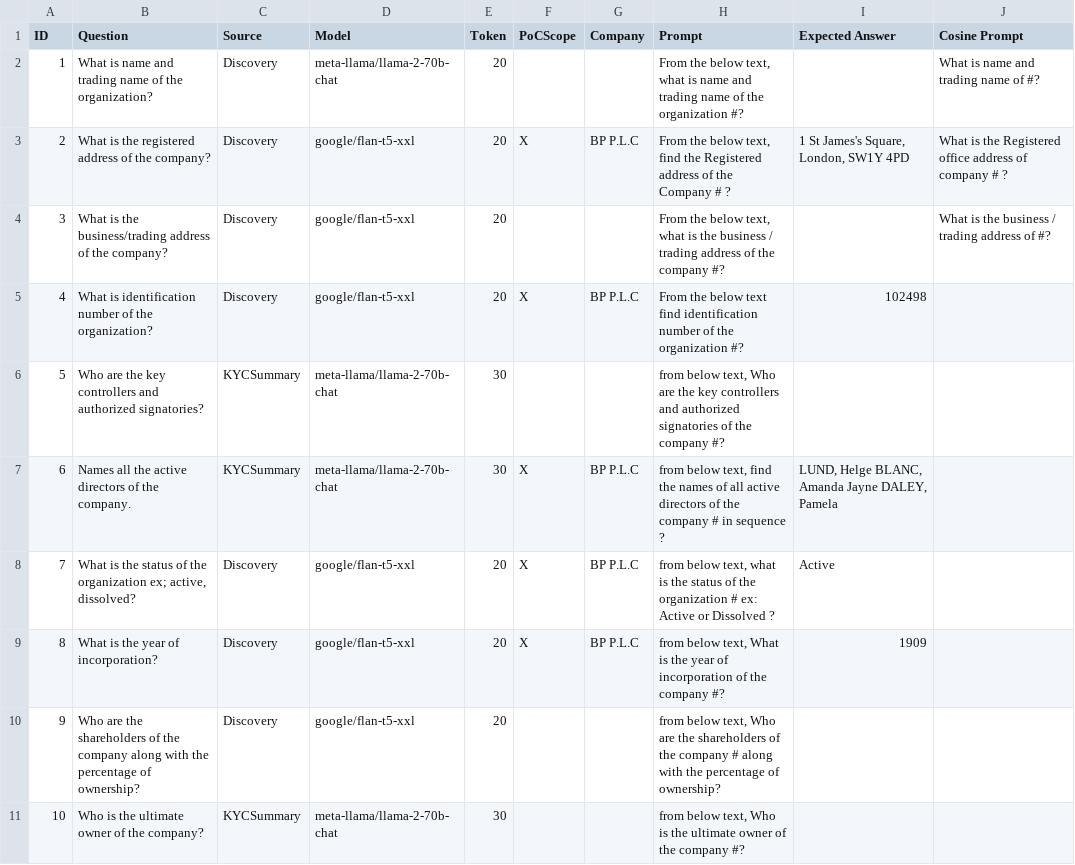
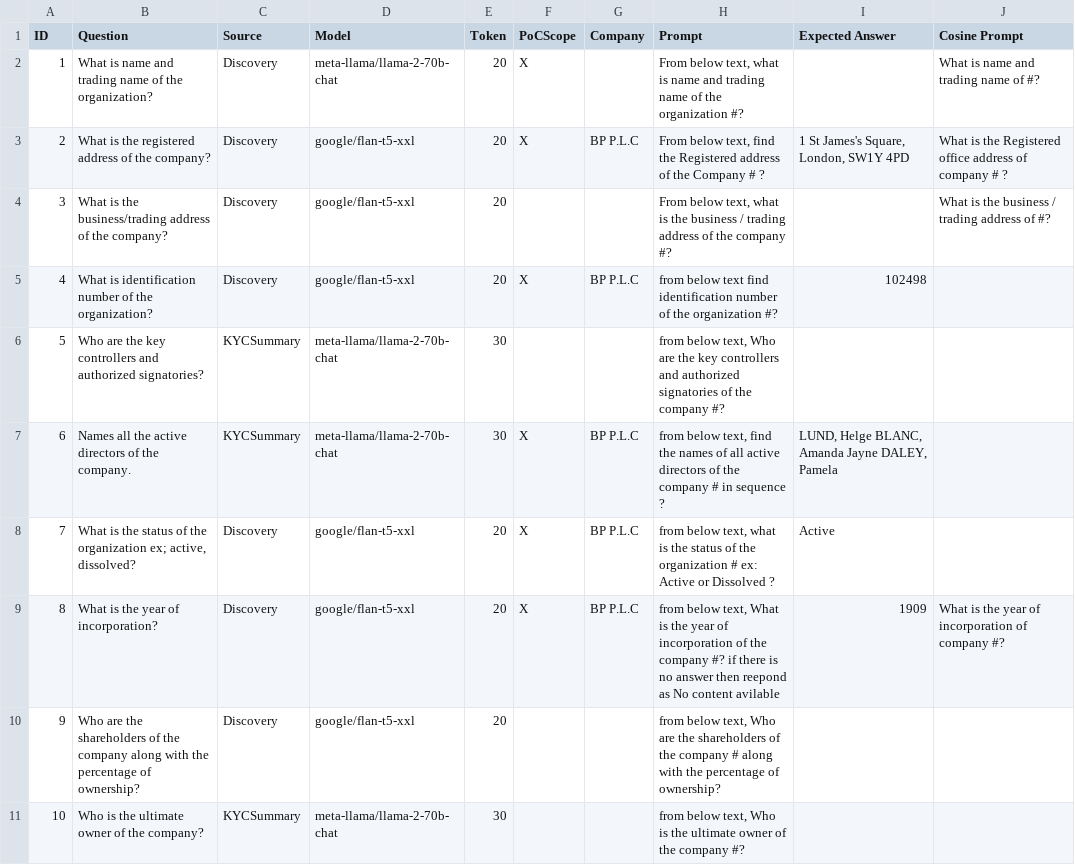
Before and after one commit to ibm-ecosystem-engineering/watsonx-demo-svc, a CSV file: config/KYCDataValidationQuestions.csv, drawn as a sheet; only a part is shown; the diff covers the shown part only.

Commit message:
Update data extract prompts (#156)
Signed-off-by: Sean Sundberg <seansund@us.ibm.com>

```diff
--- a/config/KYCDataValidationQuestions.csv
+++ b/config/KYCDataValidationQuestions.csv
@@ -1,6 +1,6 @@
 ID,Question,Source,Model,Token,PoCScope,Company,Prompt,Expected Answer,Cosine Prompt
-1,What is name and trading name of the organization?,Discovery,meta-llama/llama-2-70b-chat,20,,,"From the below text, what is name and trading name of the organization #?",,"What is name and trading name of #?"
-2,What is the registered address of the company?,Discovery,google/flan-t5-xxl,20,X,BP P.L.C,"From the below text, find the Registered address of the Company # ?","1 St James's Square, London, SW1Y 4PD","What is the Registered office address of company # ?"
-3,What is the business/trading address of the company?,Discovery,google/flan-t5-xxl,20,,,"From the below text, what is the business / trading address of the company #?",,"What is the business / trading address of #?"
-4,What is identification number of the organization?,Discovery,google/flan-t5-xxl,20,X,BP P.L.C,From the below text find identification number of the organization #?,102498,
+1,What is name and trading name of the organization?,Discovery,meta-llama/llama-2-70b-chat,20,X,,"From below text, what is name and trading name of the organization #?",,"What is name and trading name of #?"
+2,What is the registered address of the company?,Discovery,google/flan-t5-xxl,20,X,BP P.L.C,"From below text, find the Registered address of the Company # ?","1 St James's Square, London, SW1Y 4PD","What is the Registered office address of company # ?"
+3,What is the business/trading address of the company?,Discovery,google/flan-t5-xxl,20,,,"From below text, what is the business / trading address of the company #?",,"What is the business / trading address of #?"
+4,What is identification number of the organization?,Discovery,google/flan-t5-xxl,20,X,BP P.L.C,from below text find  identification number of the organization #?,102498,
 5,Who are the key controllers and authorized signatories?,KYCSummary,meta-llama/llama-2-70b-chat,30,,,"from below text, Who are the key controllers and authorized signatories of the company #?",,
@@ -8,3 +8,3 @@ ID,Question,Source,Model,Token,PoCScope,Company,Prompt,Expected Answer,Cosine Pr
 7,"What is the status of the organization ex; active, dissolved?",Discovery,google/flan-t5-xxl,20,X,BP P.L.C,"from below text, what is the status of the organization # ex: Active or Dissolved ?",Active,
-8,What is the year of incorporation?,Discovery,google/flan-t5-xxl,20,X,BP P.L.C,"from below text, What is the year of incorporation of the company #?",1909,
+8,What is the year of incorporation?,Discovery,google/flan-t5-xxl,20,X,BP P.L.C,"from below text, What is the year of incorporation of the company #? if there is no answer then reepond as No content avilable",1909,"What is the year of incorporation of company #?"
 9,Who are the shareholders of the company along with the percentage of ownership?,Discovery,google/flan-t5-xxl,20,,,"from below text, Who are the shareholders of the company # along with the percentage of ownership?",,
```
Also changed, not shown: 6 edited cells elsewhere in this file, 1 other file.
